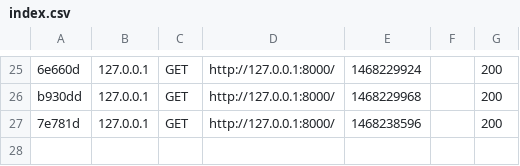
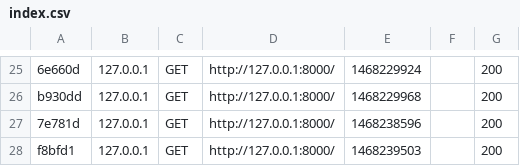
Before and after one commit to LorenzaDamour/cuisto, a CSV file: var/cache/dev/profiler/index.csv, drawn as a sheet; only a part is shown, gaps mark what is left out.

```diff
--- a/var/cache/dev/profiler/index.csv
+++ b/var/cache/dev/profiler/index.csv
@@ -27 +27,2 @@ b930dd,127.0.0.1,GET,http://127.0.0.1:8000/,1468229968,,200
 7e781d,127.0.0.1,GET,http://127.0.0.1:8000/,1468238596,,200
+f8bfd1,127.0.0.1,GET,http://127.0.0.1:8000/,1468239503,,200
```
Also changed, not shown: 3 other files.
